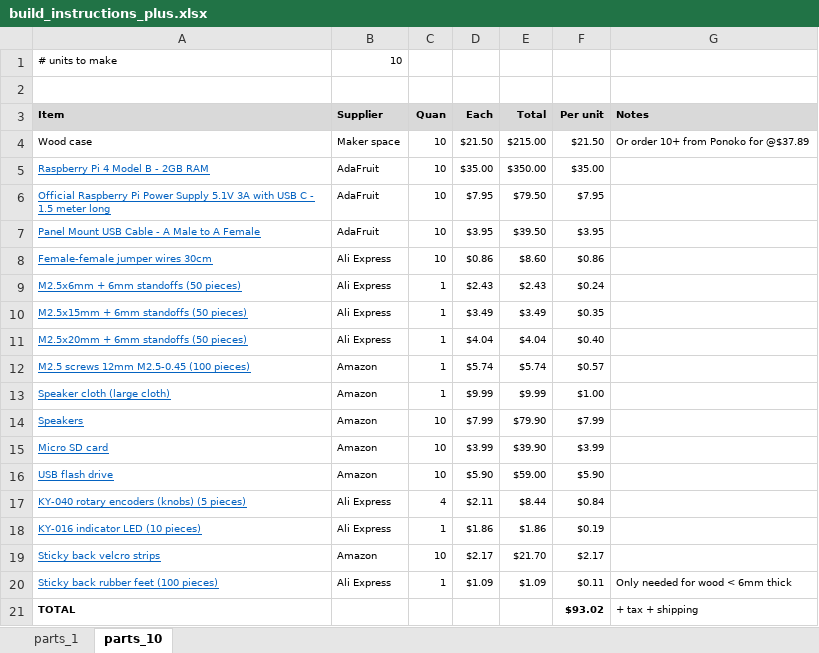
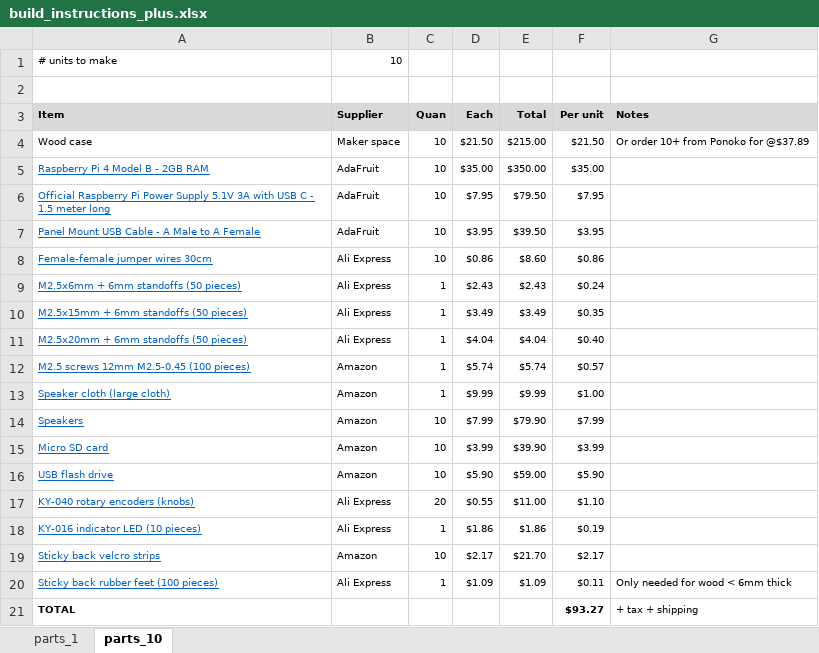
Before and after one commit to rosswesleyporter/dqmusicbox, an Excel workbook: docs/build_instructions_plus.xlsx, sheet parts_10, drawn as a sheet; values as stored, in another font and other column widths than the file's, no borders; removed rows and columns are numbered as before the commit, all else as after; the diff names each change by its address in the sheet, - before the commit and + after, or states it on an @@ line.

```diff
--- a/docs/build_instructions_plus.xlsx (sheet parts_10)
+++ b/docs/build_instructions_plus.xlsx (sheet parts_10)
-row 17: KY-040 rotary encoders (knobs) (5 pieces) | Ali Express | 4 | $2.11 | $8.44 | $0.84
+row 17: KY-040 rotary encoders (knobs) | Ali Express | 20 | $0.55 | $11.00 | $1.10
-F21 (Per unit): $93.02
+F21 (Per unit): $93.27
```
Also changed, not shown: docs/build_instructions_deluxe.xlsx, docs/build_instructions_standard.xlsx, 9 other files.
